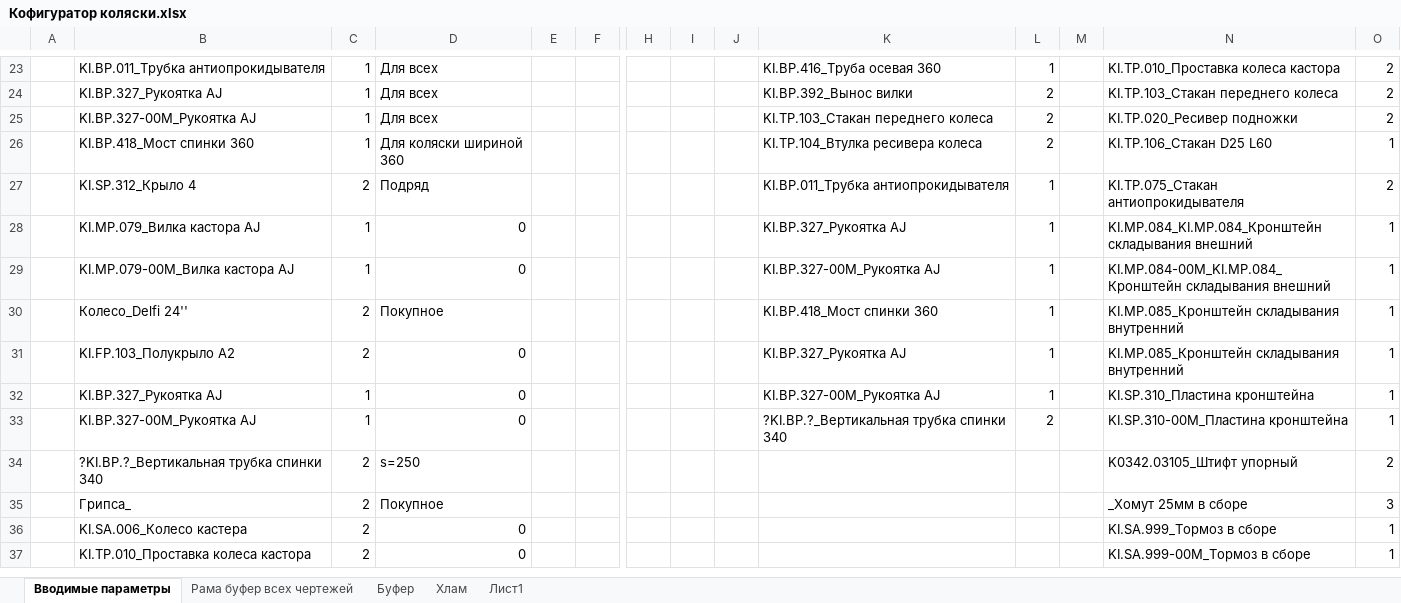
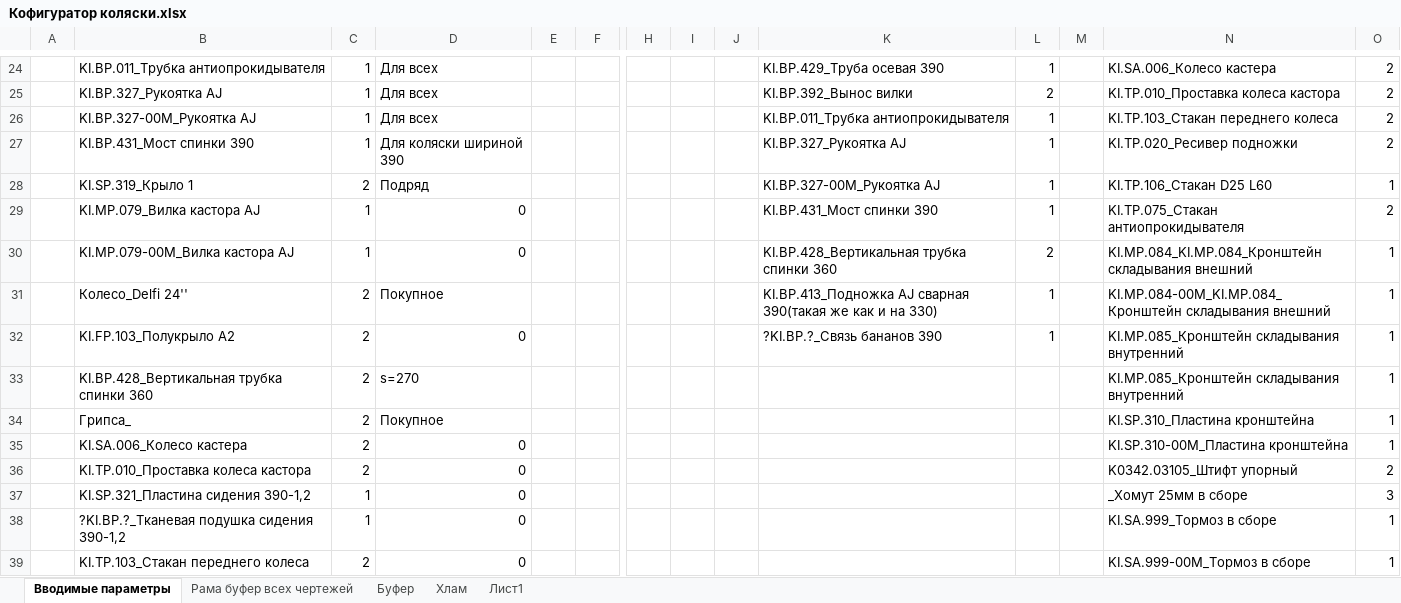
Before and after one commit to EshinV/Kinesis, an Excel workbook: Кофигуратор коляски.xlsx, sheet Вводимые параметры, drawn as a sheet; only a part is shown, gaps mark what is left out; values as stored, in another font and other column widths than the file's, no borders; conditional formats not drawn; removed rows and columns are numbered as before the commit, all else as after; rows hold the shown columns only; the diff covers the shown part only; the diff names each change by its address in the sheet, - before the commit and + after, or states it on an @@ line.

```diff
--- a/Кофигуратор коляски.xlsx (sheet Вводимые параметры)
+++ b/Кофигуратор коляски.xlsx (sheet Вводимые параметры)
-K24: KI.BP.416_Труба осевая 360
+K24: KI.BP.429_Труба осевая 390
-N24: KI.TP.010_Проставка колеса кастора
+N24: KI.SA.006_Колесо кастера
-N25: KI.TP.103_Стакан переднего колеса
+N25: KI.TP.010_Проставка колеса кастора
-K26: KI.TP.103_Стакан переднего колеса
+K26: KI.BP.011_Трубка антиопрокидывателя
-L26: 2
+L26: 1
-N26: KI.TP.020_Ресивер подножки
+N26: KI.TP.103_Стакан переднего колеса
-row 26:  | KI.BP.418_Мост спинки 360 | 1 | Для коляски шириной 360 |  |  |  |  |  | KI.TP.104_Втулка ресивера колеса | 2 |  | KI.TP.106_Стакан D25 L60 | 1
+row 27:  | KI.BP.431_Мост спинки 390 | 1 | Для коляски шириной 390 |  |  |  |  |  | KI.BP.327_Рукоятка AJ | 1 |  | KI.TP.020_Ресивер подножки | 2
-B28: KI.SP.312_Крыло 4
+B28: KI.SP.319_Крыло 1
-K28: KI.BP.011_Трубка антиопрокидывателя
+K28: KI.BP.327-00M_Рукоятка AJ
-N28: KI.TP.075_Стакан антиопрокидывателя
+N28: KI.TP.106_Стакан D25 L60
-O28: 2
+O28: 1
-K29: KI.BP.327_Рукоятка AJ
+K29: KI.BP.431_Мост спинки 390
-N29: KI.MP.084_KI.MP.084_Кронштейн складывания внешний
+N29: KI.TP.075_Стакан антиопрокидывателя
-O29: 1
+O29: 2
-K30: KI.BP.327-00M_Рукоятка AJ
+K30: KI.BP.428_Вертикальная трубка спинки 360
-L30: 1
+L30: 2
-N30: KI.MP.084-00M_KI.MP.084_Кронштейн складывания внешний
+N30: KI.MP.084_KI.MP.084_Кронштейн складывания внешний
-K31: KI.BP.418_Мост спинки 360
+K31: KI.BP.413_Подножка АJ сварная 390(такая же как и на 330)
-N31: KI.MP.085_Кронштейн складывания внутренний
+N31: KI.MP.084-00M_KI.MP.084_Кронштейн складывания внешний
-K32: KI.BP.327_Рукоятка AJ
+K32: ?KI.BP.?_Связь бананов 390
-row 32:  | KI.BP.327_Рукоятка AJ | 1 | 0 |  |  |  |  |  | KI.BP.327-00M_Рукоятка AJ | 1 |  | KI.SP.310_Пластина кронштейна | 1
-row 33:  | KI.BP.327-00M_Рукоятка AJ | 1 | 0 |  |  |  |  |  | ?KI.BP.?_Вертикальная трубка спинки 340 | 2 |  | KI.SP.310-00M_Пластина кронштейна | 1
-row 34:  | ?KI.BP.?_Вертикальная трубка спинки 340 | 2 | s=250 |  |  |  |  |  |  |  |  | K0342.03105_Штифт упорный | 2
+row 33:  | KI.BP.428_Вертикальная трубка спинки 360 | 2 | s=270 |  |  |  |  |  |  |  |  | KI.MP.085_Кронштейн складывания внутренний | 1
-N34: _Хомут 25мм в сборе
+N34: KI.SP.310_Пластина кронштейна
-O34: 3
+O34: 1
-N35: KI.SA.999_Тормоз в сборе
+N35: KI.SP.310-00M_Пластина кронштейна
+row 36:  | KI.TP.010_Проставка колеса кастора | 2 | 0 |  |  |  |  |  |  |  |  | K0342.03105_Штифт упорный | 2
+row 37:  | KI.SP.321_Пластина сидения 390-1,2 | 1 | 0 |  |  |  |  |  |  |  |  | _Хомут 25мм в сборе | 3
+row 38:  | ?KI.BP.?_Тканевая подушка сидения 390-1,2 | 1 | 0 |  |  |  |  |  |  |  |  | KI.SA.999_Тормоз в сборе | 1
-B39: KI.TP.010_Проставка колеса кастора
+B39: KI.TP.103_Стакан переднего колеса
```
Also changed, not shown: 13 added rows, 10 removed rows and 44 edited cells elsewhere in this sheet, sheet Рама буфер всех чертежей, sheet Буфер, formulas that keep their value.
